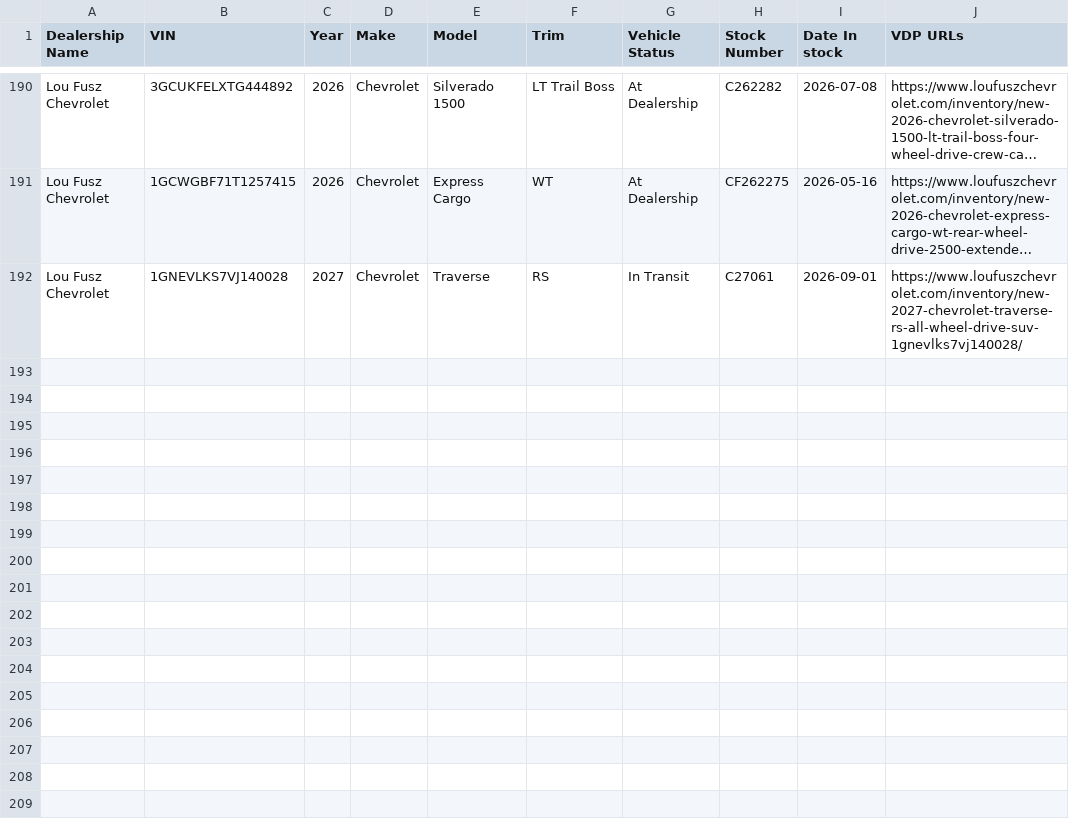
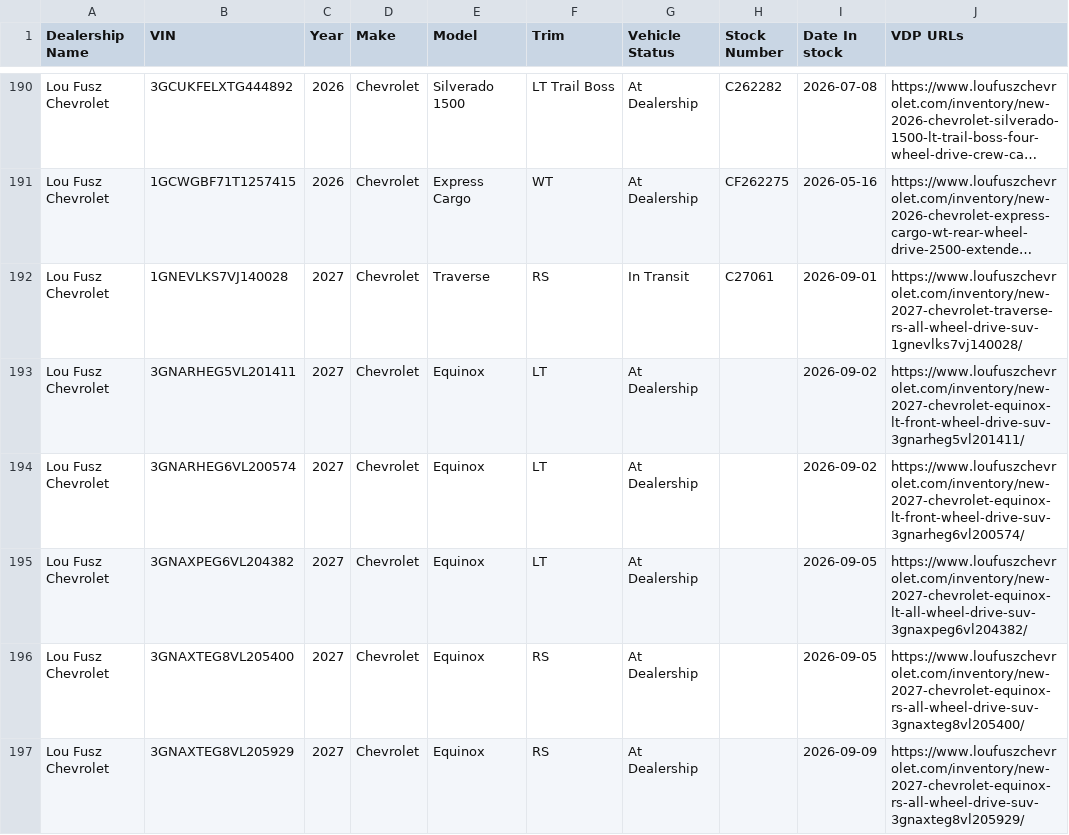
Before and after one commit to JnuruFusz/-lou-fusz-2027-model-pipeline, a CSV file: data/FuszChevrolet.csv, drawn as a sheet; only a part is shown, gaps mark what is left out; long unchanged cells end in …; the diff names each change by its address in the sheet, - before the commit and + after, or states it on an @@ line.

```diff
--- a/data/FuszChevrolet.csv
+++ b/data/FuszChevrolet.csv
+row 193: Lou Fusz Chevrolet | 3GNARHEG5VL201411 | 2027 | Chevrolet | Equinox | LT | At Dealership |  | 2026-09-02 | https://www.loufuszchevrolet.com/inventory/new-2027-chevrolet-equinox-lt-front-wheel-drive-suv-3gnarheg5vl201411/
+row 194: Lou Fusz Chevrolet | 3GNARHEG6VL200574 | 2027 | Chevrolet | Equinox | LT | At Dealership |  | 2026-09-02 | https://www.loufuszchevrolet.com/inventory/new-2027-chevrolet-equinox-lt-front-wheel-drive-suv-3gnarheg6vl200574/
+row 195: Lou Fusz Chevrolet | 3GNAXPEG6VL204382 | 2027 | Chevrolet | Equinox | LT | At Dealership |  | 2026-09-05 | https://www.loufuszchevrolet.com/inventory/new-2027-chevrolet-equinox-lt-all-wheel-drive-suv-3gnaxpeg6vl204382/
+row 196: Lou Fusz Chevrolet | 3GNAXTEG8VL205400 | 2027 | Chevrolet | Equinox | RS | At Dealership |  | 2026-09-05 | https://www.loufuszchevrolet.com/inventory/new-2027-chevrolet-equinox-rs-all-wheel-drive-suv-3gnaxteg8vl205400/
+row 197: Lou Fusz Chevrolet | 3GNAXTEG8VL205929 | 2027 | Chevrolet | Equinox | RS | At Dealership |  | 2026-09-09 | https://www.loufuszchevrolet.com/inventory/new-2027-chevrolet-equinox-rs-all-wheel-drive-suv-3gnaxteg8vl205929/
```
Also changed, not shown: data/FuszToyota.csv, data/KIAEvansville.csv, 10 other files.
